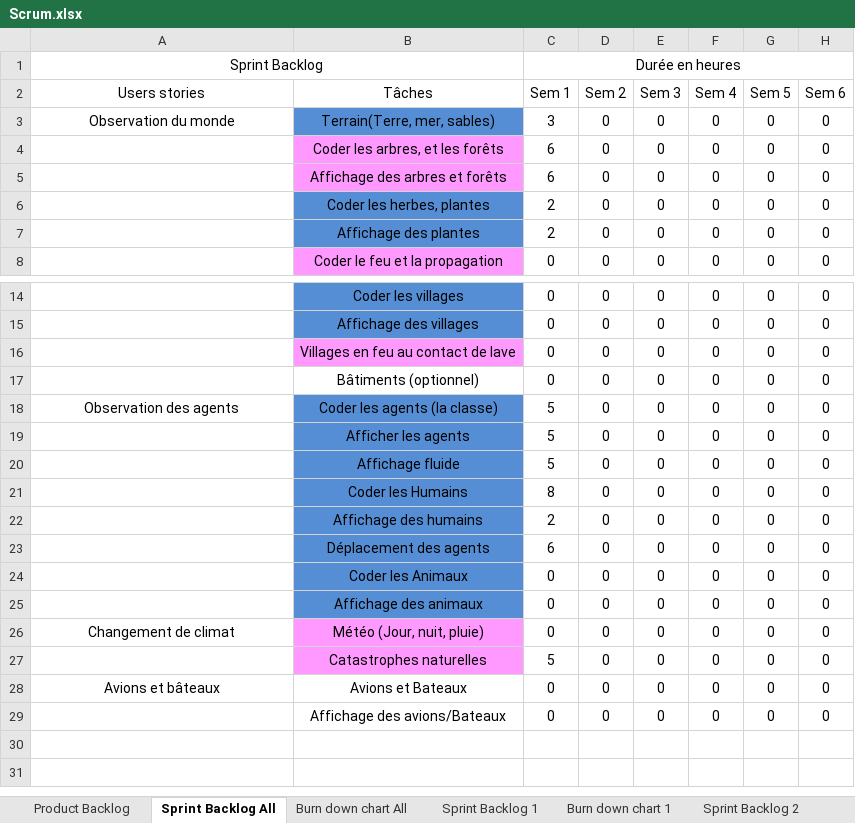
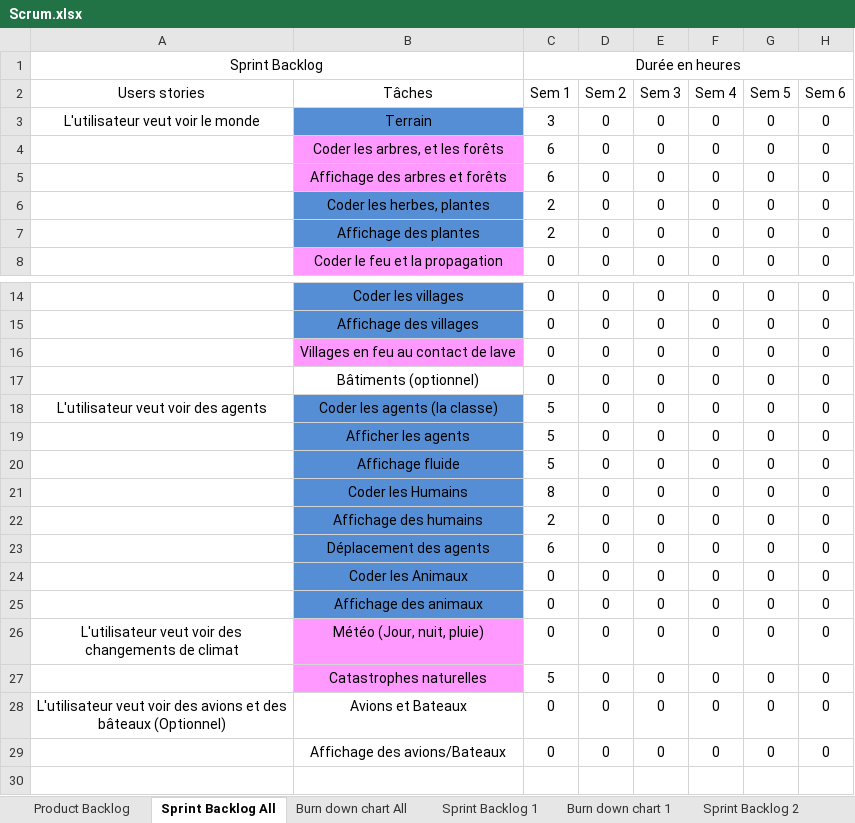
Before and after one commit to RiichD/WorldOfSprites, an Excel workbook: Scrum.xlsx, sheet Sprint Backlog All, drawn as a sheet; only a part is shown, gaps mark what is left out; the shorter side is filled out with more unchanged rows; values as stored, in another font and other column widths than the file's, no borders; the diff names each change by its address in the sheet, - before the commit and + after, or states it on an @@ line.

```diff
--- a/Scrum.xlsx (sheet Sprint Backlog All)
+++ b/Scrum.xlsx (sheet Sprint Backlog All)
-A3 (Users stories): Observation du monde
+A3 (Users stories): L'utilisateur veut voir le monde
-B3 (Tâches): Terrain(Terre, mer, sables)
+B3 (Tâches): Terrain
-A18 (Users stories): Observation des agents
+A18 (Users stories): L'utilisateur veut voir des agents
-A26 (Users stories): Changement de climat
+A26 (Users stories): L'utilisateur veut voir des changements de climat
-A28 (Users stories): Avions et bâteaux
+A28 (Users stories): L'utilisateur veut voir des avions et des bâteaux (Optionnel)
```
Also changed, not shown: sheet Sprint Backlog 2, sheet Product Backlog, sheet Sprint Backlog 1, charts or pictures, 25 other files.
